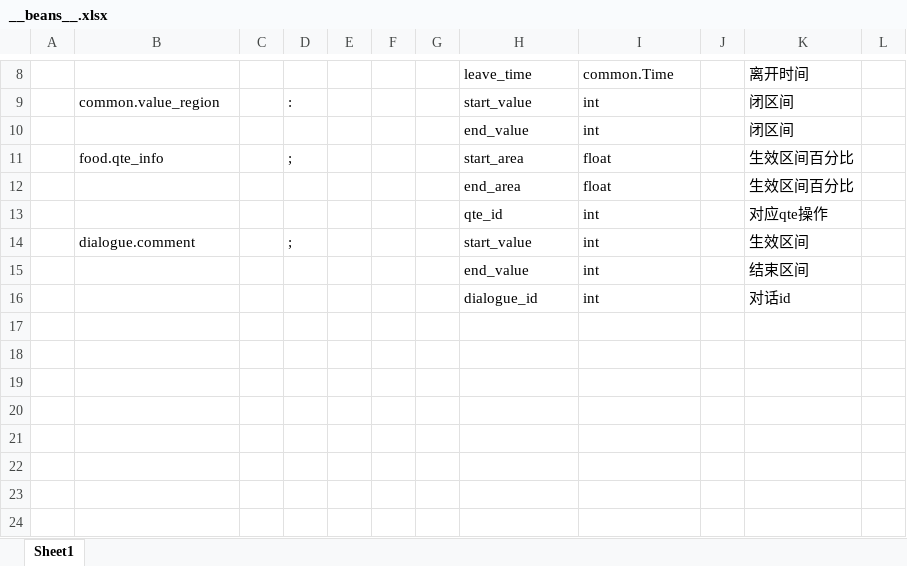
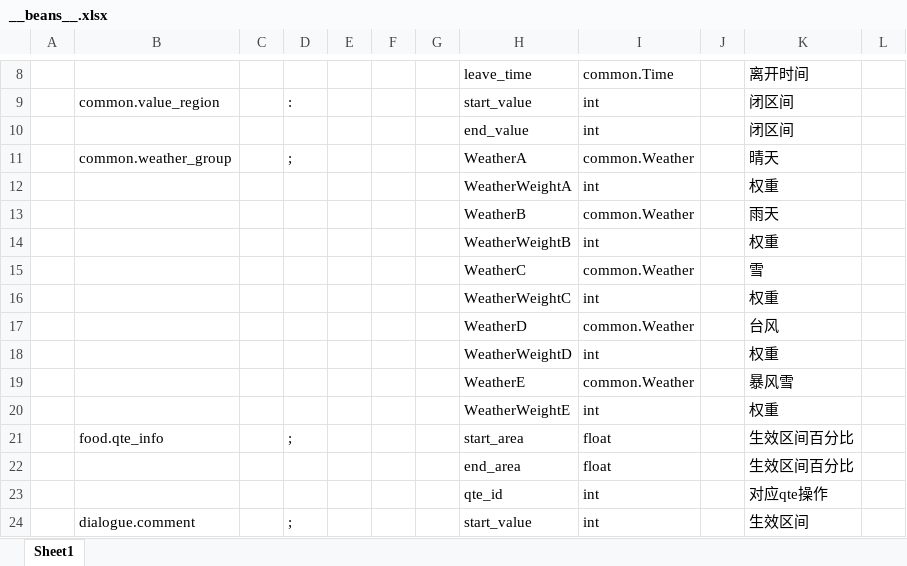
Before and after one commit to zhangyile1991911/ProjectX, an Excel workbook: DataConfig/Datas/__beans__.xlsx, sheet Sheet1, drawn as a sheet; only a part is shown, gaps mark what is left out; the shorter side is filled out with more unchanged rows; values as stored, in another font and other column widths than the file's, no borders; the diff names each change by its address in the sheet, - before the commit and + after, or states it on an @@ line.

```diff
--- a/DataConfig/Datas/__beans__.xlsx (sheet Sheet1)
+++ b/DataConfig/Datas/__beans__.xlsx (sheet Sheet1)
+row 11:  | common.weather_group |  | ; |  |  |  | WeatherA | common.Weather |  | 晴天
+row 12:  |  |  |  |  |  |  | WeatherWeightA | int |  | 权重
+row 13:  |  |  |  |  |  |  | WeatherB | common.Weather |  | 雨天
+row 14:  |  |  |  |  |  |  | WeatherWeightB | int |  | 权重
+row 15:  |  |  |  |  |  |  | WeatherC | common.Weather |  | 雪
+row 16:  |  |  |  |  |  |  | WeatherWeightC | int |  | 权重
+row 17:  |  |  |  |  |  |  | WeatherD | common.Weather |  | 台风
+row 18:  |  |  |  |  |  |  | WeatherWeightD | int |  | 权重
+row 19:  |  |  |  |  |  |  | WeatherE | common.Weather |  | 暴风雪
+row 20:  |  |  |  |  |  |  | WeatherWeightE | int |  | 权重
```
Also changed, not shown: DataConfig/Datas/__enums__.xlsx, DataConfig/Datas/__tables__.xlsx, 2 other files.
